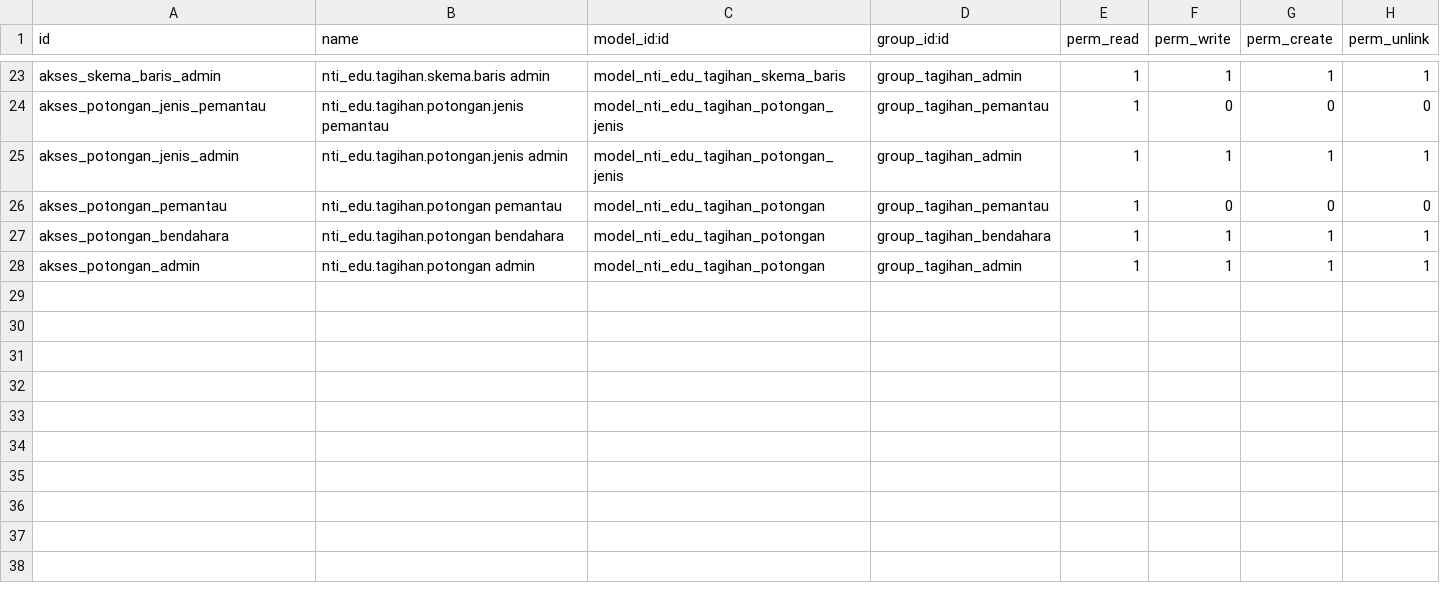
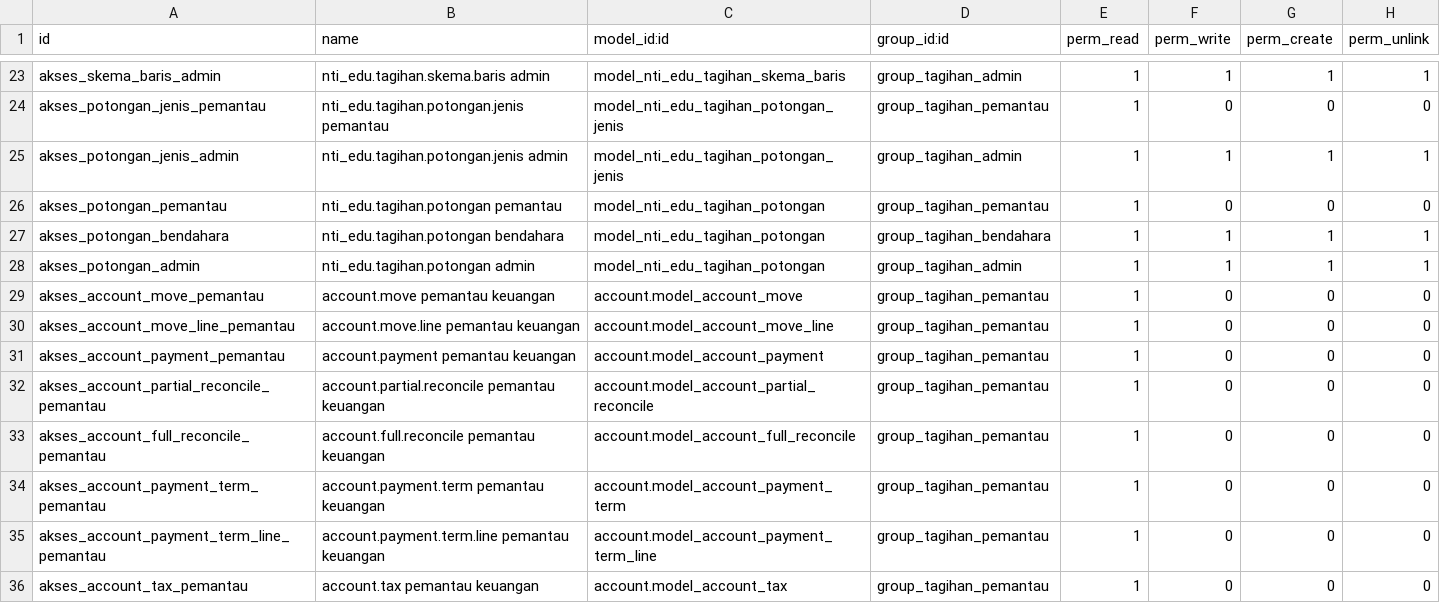
Before and after one commit to haydaralghifari123/ERP-SEKOLAH, a CSV file: nti_edu_tagihan/security/ir.model.access.csv, drawn as a sheet; only a part is shown, gaps mark what is left out; the diff names each change by its address in the sheet, - before the commit and + after, or states it on an @@ line.

Commit message:
nti_edu_tagihan: tagihan berbasis invoice, pengaturan unit, cakupan akses pembukuan

```diff
--- a/nti_edu_tagihan/security/ir.model.access.csv
+++ b/nti_edu_tagihan/security/ir.model.access.csv
+row 29: akses_account_move_pemantau | account.move pemantau keuangan | account.model_account_move | group_tagihan_pemantau | 1 | 0 | 0 | 0
+row 30: akses_account_move_line_pemantau | account.move.line pemantau keuangan | account.model_account_move_line | group_tagihan_pemantau | 1 | 0 | 0 | 0
+row 31: akses_account_payment_pemantau | account.payment pemantau keuangan | account.model_account_payment | group_tagihan_pemantau | 1 | 0 | 0 | 0
+row 32: akses_account_partial_reconcile_pemantau | account.partial.reconcile pemantau keuangan | account.model_account_partial_reconcile | group_tagihan_pemantau | 1 | 0 | 0 | 0
+row 33: akses_account_full_reconcile_pemantau | account.full.reconcile pemantau keuangan | account.model_account_full_reconcile | group_tagihan_pemantau | 1 | 0 | 0 | 0
+row 34: akses_account_payment_term_pemantau | account.payment.term pemantau keuangan | account.model_account_payment_term | group_tagihan_pemantau | 1 | 0 | 0 | 0
+row 35: akses_account_payment_term_line_pemantau | account.payment.term.line pemantau keuangan | account.model_account_payment_term_line | group_tagihan_pemantau | 1 | 0 | 0 | 0
+row 36: akses_account_tax_pemantau | account.tax pemantau keuangan | account.model_account_tax | group_tagihan_pemantau | 1 | 0 | 0 | 0
```
Also changed, not shown: 13 other files.
